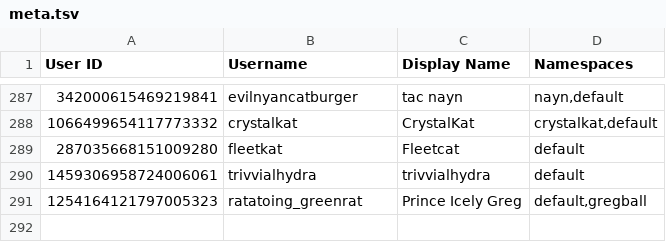
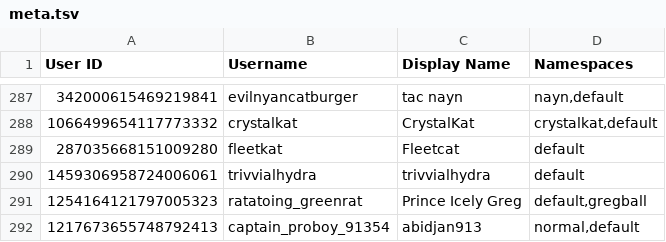
Before and after one commit to TWOW-Booksonas/twow-booksonas.github.io, a TSV file: meta.tsv, drawn as a sheet; only a part is shown, gaps mark what is left out.

Commit message:
Update Meta

```diff
--- a/meta.tsv
+++ b/meta.tsv
@@ -291 +291,2 @@ User ID	Username	Display Name	Namespaces
 1254164121797005323	ratatoing_greenrat	Prince Icely Greg	default,gregball
+1217673655748792413	captain_proboy_91354	abidjan913	normal,default
```
